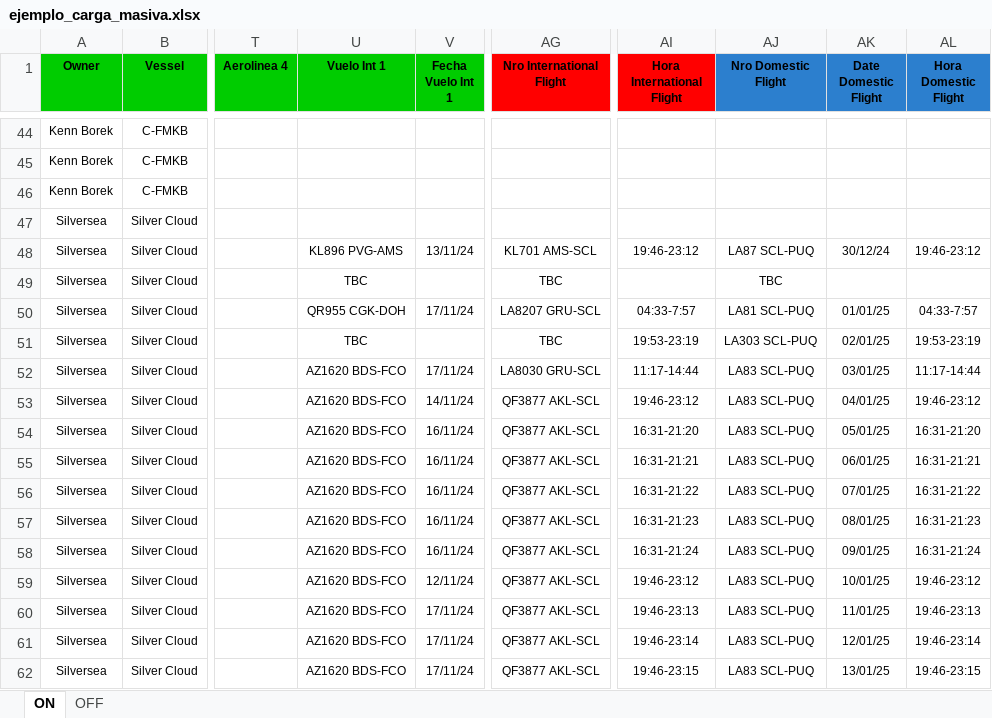
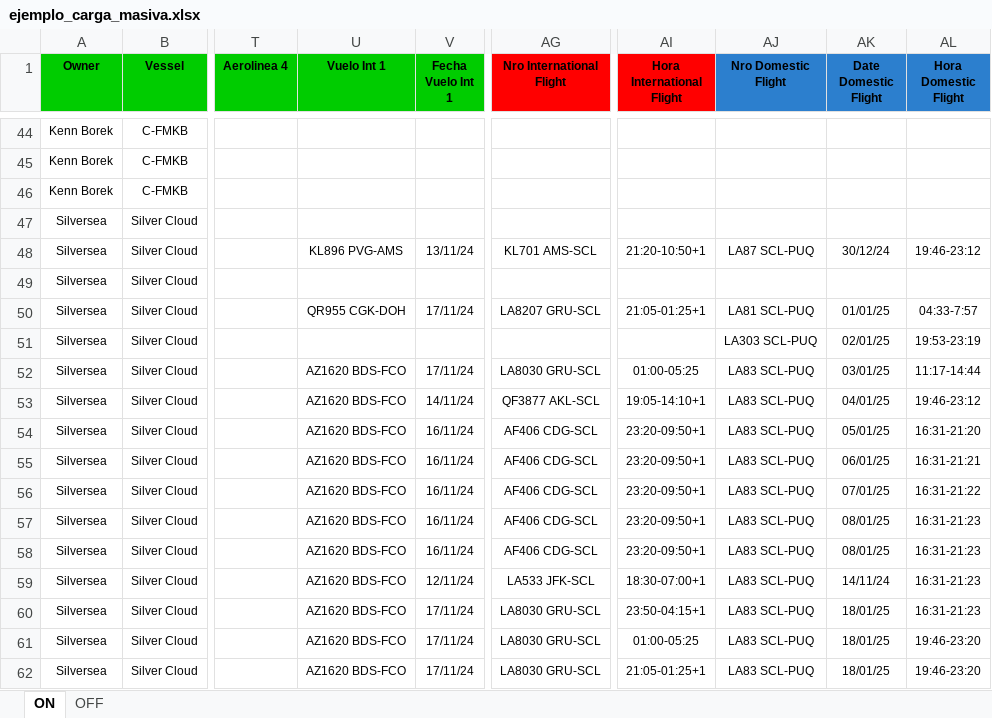
Before and after one commit to EstrellaV36/bd_shacketons, an Excel workbook: ejemplo_carga_masiva.xlsx, sheet ON, drawn as a sheet; only a part is shown, gaps mark what is left out; values as stored, in another font and other column widths than the file's, no borders; the diff covers the shown part only; the diff names each change by its address in the sheet, - before the commit and + after, or states it on an @@ line.

Commit message:
Error expresion regular captura de codigo vuelo

```diff
--- a/ejemplo_carga_masiva.xlsx (sheet ON)
+++ b/ejemplo_carga_masiva.xlsx (sheet ON)
-AI48 (Hora International Flight): 19:46-23:12
+AI48 (Hora International Flight): 21:20-10:50+1
-U49 (Vuelo Int 1): TBC
+U49 (Vuelo Int 1): (empty)
-AG49 (Nro International Flight): TBC
+AG49 (Nro International Flight): (empty)
-AJ49 (Nro Domestic Flight): TBC
+AJ49 (Nro Domestic Flight): (empty)
-AI50 (Hora International Flight): 04:33-7:57
+AI50 (Hora International Flight): 21:05-01:25+1
-U51 (Vuelo Int 1): TBC
+U51 (Vuelo Int 1): (empty)
-AG51 (Nro International Flight): TBC
+AG51 (Nro International Flight): (empty)
-AI51 (Hora International Flight): 19:53-23:19
+AI51 (Hora International Flight): (empty)
-AI52 (Hora International Flight): 11:17-14:44
+AI52 (Hora International Flight): 01:00-05:25
-AI53 (Hora International Flight): 19:46-23:12
+AI53 (Hora International Flight): 19:05-14:10+1
-AG54:AG58 (Nro International Flight): QF3877 AKL-SCL
+AG54:AG58 (Nro International Flight): AF406 CDG-SCL
-AI54 (Hora International Flight): 16:31-21:20
+AI54 (Hora International Flight): 23:20-09:50+1
-AI55 (Hora International Flight): 16:31-21:21
+AI55 (Hora International Flight): 23:20-09:50+1
-AI56 (Hora International Flight): 16:31-21:22
+AI56 (Hora International Flight): 23:20-09:50+1
-AI57 (Hora International Flight): 16:31-21:23
+AI57 (Hora International Flight): 23:20-09:50+1
-AI58 (Hora International Flight): 16:31-21:24
+AI58 (Hora International Flight): 23:20-09:50+1
-AK58 (Date Domestic Flight): 09/01/25
+AK58 (Date Domestic Flight): 08/01/25
-AL58 (Hora Domestic Flight): 16:31-21:24
+AL58 (Hora Domestic Flight): 16:31-21:23
-AG59 (Nro International Flight): QF3877 AKL-SCL
+AG59 (Nro International Flight): LA533 JFK-SCL
-AI59 (Hora International Flight): 19:46-23:12
+AI59 (Hora International Flight): 18:30-07:00+1
-AK59 (Date Domestic Flight): 10/01/25
+AK59 (Date Domestic Flight): 14/11/24
-AL59 (Hora Domestic Flight): 19:46-23:12
+AL59 (Hora Domestic Flight): 16:31-21:23
-AG60:AG62 (Nro International Flight): QF3877 AKL-SCL
+AG60:AG62 (Nro International Flight): LA8030 GRU-SCL
-AI60 (Hora International Flight): 19:46-23:13
+AI60 (Hora International Flight): 23:50-04:15+1
-AK60 (Date Domestic Flight): 11/01/25
+AK60 (Date Domestic Flight): 18/01/25
-AL60 (Hora Domestic Flight): 19:46-23:13
+AL60 (Hora Domestic Flight): 16:31-21:23
-AI61 (Hora International Flight): 19:46-23:14
+AI61 (Hora International Flight): 01:00-05:25
-AK61 (Date Domestic Flight): 12/01/25
+AK61 (Date Domestic Flight): 18/01/25
-AL61 (Hora Domestic Flight): 19:46-23:14
+AL61 (Hora Domestic Flight): 19:46-23:20
-AI62 (Hora International Flight): 19:46-23:15
+AI62 (Hora International Flight): 21:05-01:25+1
-AK62 (Date Domestic Flight): 13/01/25
+AK62 (Date Domestic Flight): 18/01/25
-AL62 (Hora Domestic Flight): 19:46-23:15
+AL62 (Hora Domestic Flight): 19:46-23:20
```
Also changed, not shown: 137 edited cells elsewhere in this sheet, 3 other files.
